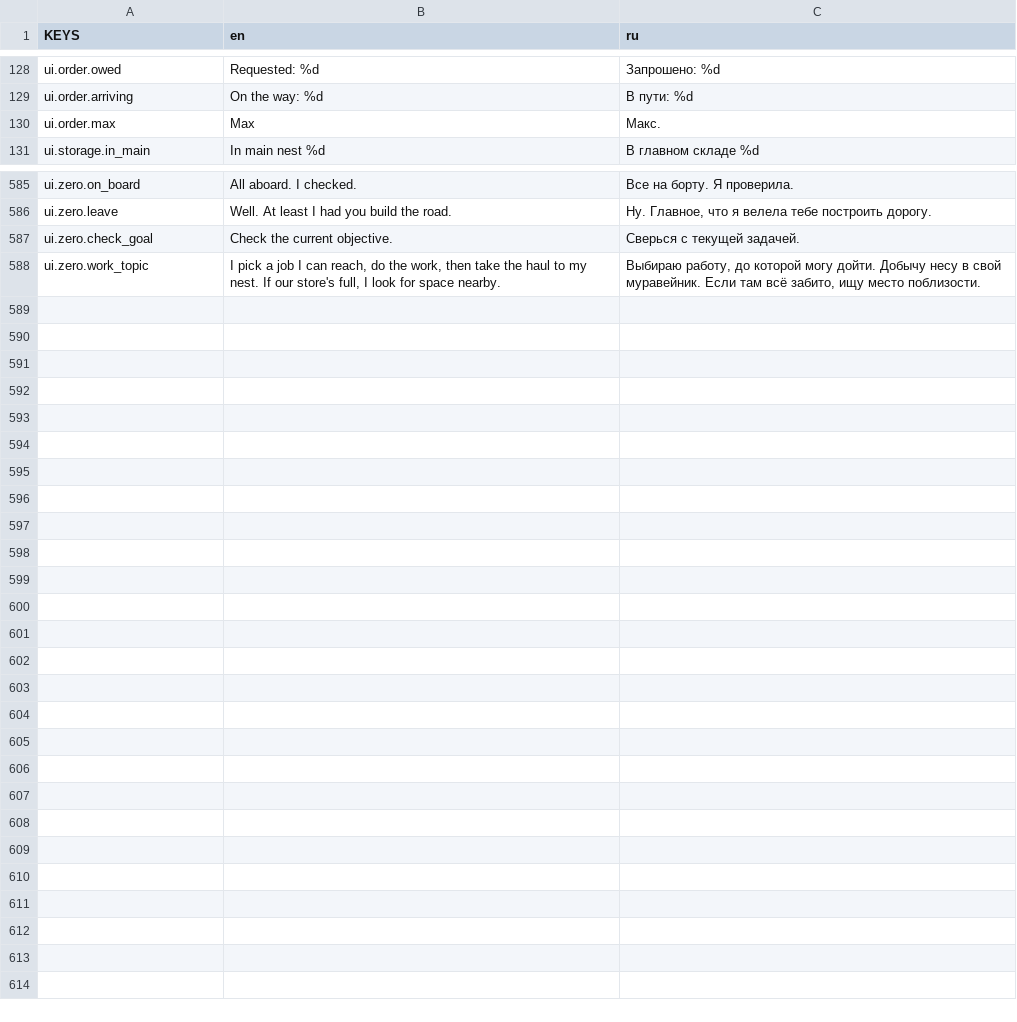
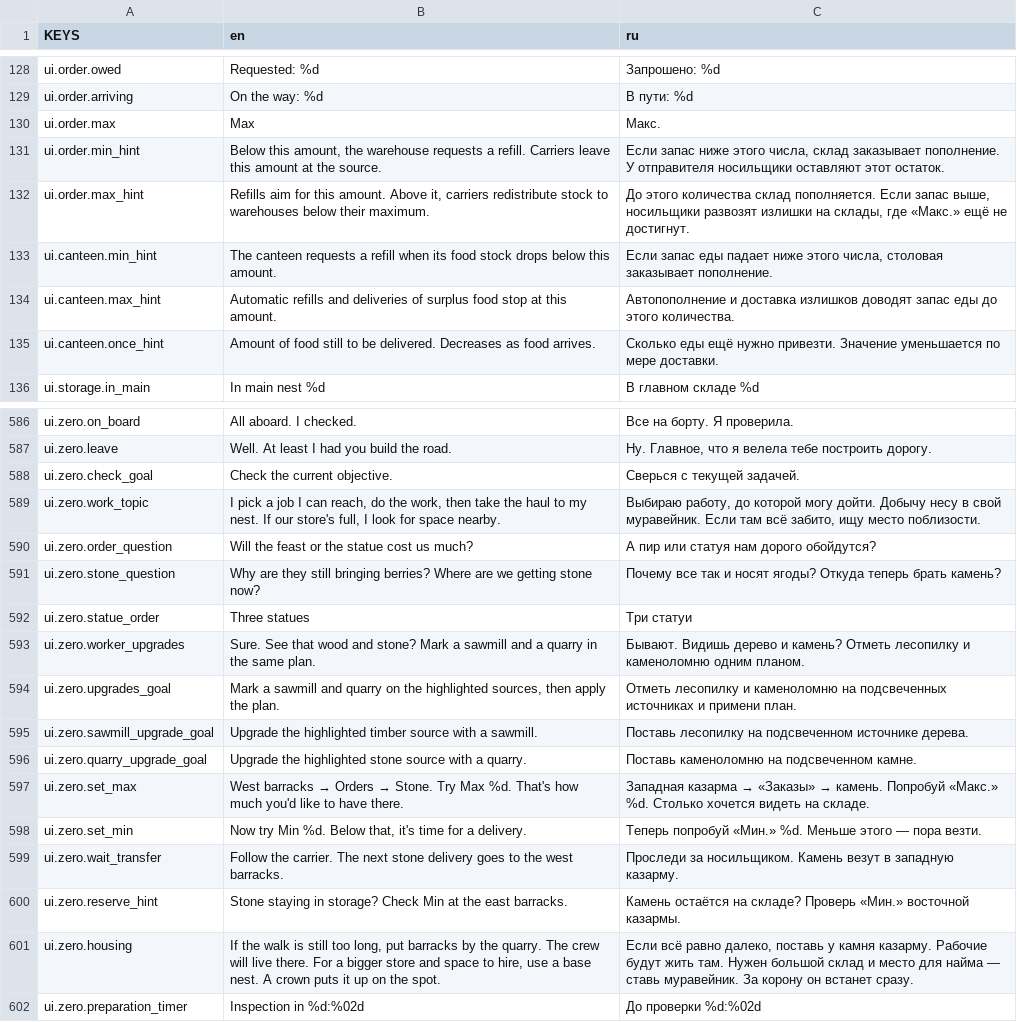
Before and after one commit to Vtorye/Proximity_Archipelago, a CSV file: language/keys.csv, drawn as a sheet; only a part is shown, gaps mark what is left out; the diff covers the shown part only.

Commit message:
.........tutorial still broken

```diff
--- a/language/keys.csv
+++ b/language/keys.csv
@@ -130,2 +130,7 @@ ui.order.arriving,On the way: %d,В пути: %d
 ui.order.max,Max,Макс.
+ui.order.min_hint,"Below this amount, the warehouse requests a refill. Carriers leave this amount at the source.","Если запас ниже этого числа, склад заказывает пополнение. У отправителя носильщики оставляют этот остаток."
+ui.order.max_hint,"Refills aim for this amount. Above it, carriers redistribute stock to warehouses below their maximum.","До этого количества склад пополняется. Если запас выше, носильщики развозят излишки на склады, где «Макс.» ещё не достигнут."
+ui.canteen.min_hint,"The canteen requests a refill when its food stock drops below this amount.","Если запас еды падает ниже этого числа, столовая заказывает пополнение."
+ui.canteen.max_hint,"Automatic refills and deliveries of surplus food stop at this amount.","Автопополнение и доставка излишков доводят запас еды до этого количества."
+ui.canteen.once_hint,"Amount of food still to be delivered. Decreases as food arrives.","Сколько еды ещё нужно привезти. Значение уменьшается по мере доставки."
 ui.storage.in_main,In main nest %d,В главном складе %d
@@ -588 +589,14 @@ ui.zero.check_goal,"Check the current objective.","Сверься с текущ
 ui.zero.work_topic,"I pick a job I can reach, do the work, then take the haul to my nest. If our store's full, I look for space nearby.","Выбираю работу, до которой могу дойти. Добычу несу в свой муравейник. Если там всё забито, ищу место поблизости."
+ui.zero.order_question,"Will the feast or the statue cost us much?","А пир или статуя нам дорого обойдутся?"
+ui.zero.stone_question,"Why are they still bringing berries? Where are we getting stone now?","Почему все так и носят ягоды? Откуда теперь брать камень?"
+ui.zero.statue_order,"Three statues","Три статуи"
+ui.zero.worker_upgrades,"Sure. See that wood and stone? Mark a sawmill and a quarry in the same plan.","Бывают. Видишь дерево и камень? Отметь лесопилку и каменоломню одним планом."
+ui.zero.upgrades_goal,"Mark a sawmill and quarry on the highlighted sources, then apply the plan.","Отметь лесопилку и каменоломню на подсвеченных источниках и примени план."
+ui.zero.sawmill_upgrade_goal,"Upgrade the highlighted timber source with a sawmill.","Поставь лесопилку на подсвеченном источнике дерева."
+ui.zero.quarry_upgrade_goal,"Upgrade the highlighted stone source with a quarry.","Поставь каменоломню на подсвеченном камне."
+ui.zero.set_max,"West barracks → Orders → Stone. Try Max %d. That's how much you'd like to have there.","Западная казарма → «Заказы» → камень. Попробуй «Макс.» %d. Столько хочется видеть на складе."
+ui.zero.set_min,"Now try Min %d. Below that, it's time for a delivery.","Теперь попробуй «Мин.» %d. Меньше этого — пора везти."
+ui.zero.wait_transfer,"Follow the carrier. The next stone delivery goes to the west barracks.","Проследи за носильщиком. Камень везут в западную казарму."
+ui.zero.reserve_hint,"Stone staying in storage? Check Min at the east barracks.","Камень остаётся на складе? Проверь «Мин.» восточной казармы."
+ui.zero.housing,"If the walk is still too long, put barracks by the quarry. The crew will live there. For a bigger store and space to hire, use a base nest. A crown puts it up on the spot.","Если всё равно далеко, поставь у камня казарму. Рабочие будут жить там. Нужен большой склад и место для найма — ставь муравейник. За корону он встанет сразу."
+ui.zero.preparation_timer,Inspection in %d:%02d,До проверки %d:%02d
```
Also changed, not shown: 2 added rows, 6 removed rows and 30 edited cells elsewhere in this file, 45 other files.
